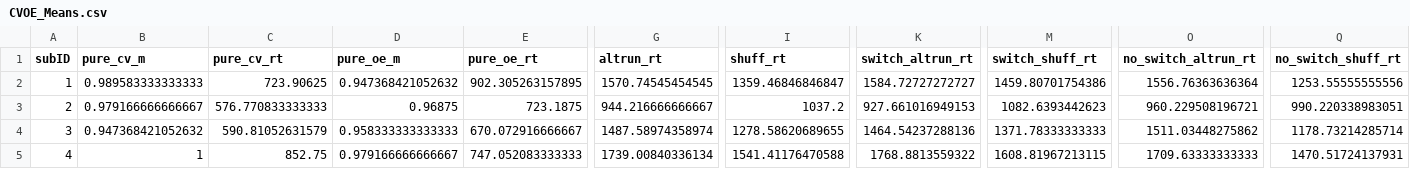
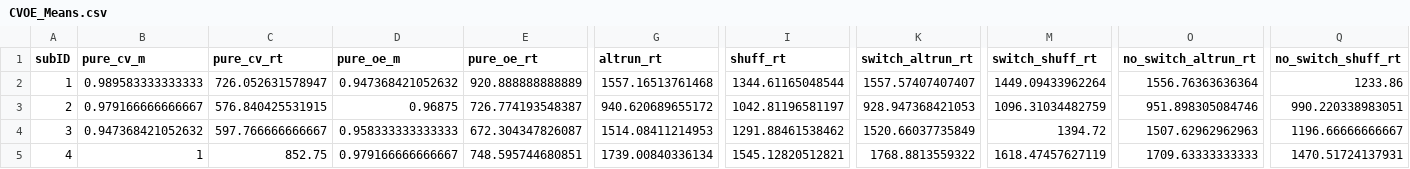
Before and after one commit to npm27/Spring-2019-Projects, a CSV file: CVOE/1 Analysis/CVOE_Means.csv, drawn as a sheet; only a part is shown, gaps mark what is left out; the diff covers the shown part only; the diff names each change by its address in the sheet, - before the commit and + after, or states it on an @@ line.

```diff
--- a/CVOE/1 Analysis/CVOE_Means.csv
+++ b/CVOE/1 Analysis/CVOE_Means.csv
-C2 (pure_cv_rt): 723.90625
+C2 (pure_cv_rt): 726.052631578947
-E2 (pure_oe_rt): 902.305263157895
+E2 (pure_oe_rt): 920.888888888889
-G2 (altrun_rt): 1570.74545454545
+G2 (altrun_rt): 1557.16513761468
-I2 (shuff_rt): 1359.46846846847
+I2 (shuff_rt): 1344.61165048544
-K2 (switch_altrun_rt): 1584.72727272727
+K2 (switch_altrun_rt): 1557.57407407407
-M2 (switch_shuff_rt): 1459.80701754386
+M2 (switch_shuff_rt): 1449.09433962264
-Q2 (no_switch_shuff_rt): 1253.55555555556
+Q2 (no_switch_shuff_rt): 1233.86
-C3 (pure_cv_rt): 576.770833333333
+C3 (pure_cv_rt): 576.840425531915
-E3 (pure_oe_rt): 723.1875
+E3 (pure_oe_rt): 726.774193548387
-G3 (altrun_rt): 944.216666666667
+G3 (altrun_rt): 940.620689655172
-I3 (shuff_rt): 1037.2
+I3 (shuff_rt): 1042.81196581197
-K3 (switch_altrun_rt): 927.661016949153
+K3 (switch_altrun_rt): 928.947368421053
-M3 (switch_shuff_rt): 1082.6393442623
+M3 (switch_shuff_rt): 1096.31034482759
-O3 (no_switch_altrun_rt): 960.229508196721
+O3 (no_switch_altrun_rt): 951.898305084746
-C4 (pure_cv_rt): 590.81052631579
+C4 (pure_cv_rt): 597.766666666667
-E4 (pure_oe_rt): 670.072916666667
+E4 (pure_oe_rt): 672.304347826087
-G4 (altrun_rt): 1487.58974358974
+G4 (altrun_rt): 1514.08411214953
-I4 (shuff_rt): 1278.58620689655
+I4 (shuff_rt): 1291.88461538462
-K4 (switch_altrun_rt): 1464.54237288136
+K4 (switch_altrun_rt): 1520.66037735849
-M4 (switch_shuff_rt): 1371.78333333333
+M4 (switch_shuff_rt): 1394.72
-O4 (no_switch_altrun_rt): 1511.03448275862
+O4 (no_switch_altrun_rt): 1507.62962962963
-Q4 (no_switch_shuff_rt): 1178.73214285714
+Q4 (no_switch_shuff_rt): 1196.66666666667
-E5 (pure_oe_rt): 747.052083333333
+E5 (pure_oe_rt): 748.595744680851
-I5 (shuff_rt): 1541.41176470588
+I5 (shuff_rt): 1545.12820512821
-M5 (switch_shuff_rt): 1608.81967213115
+M5 (switch_shuff_rt): 1618.47457627119
```
Also changed, not shown: 62 edited cells elsewhere in this file, 2 other files.
